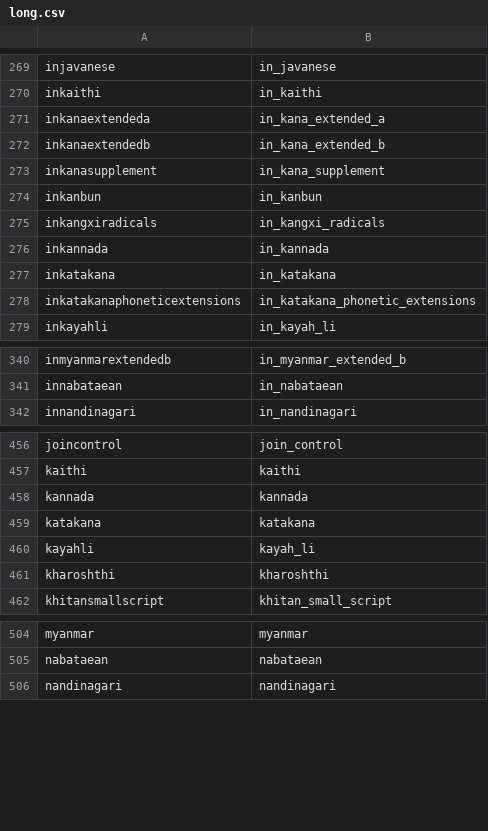
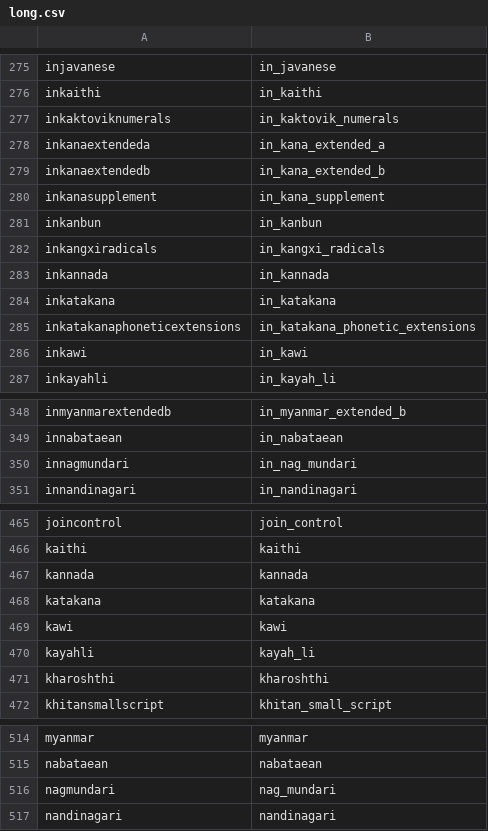
Before and after one commit to ammar/regexp_parser, a CSV file: lib/regexp_parser/scanner/properties/long.csv, drawn as a sheet; only a part is shown, gaps mark what is left out; the diff covers the shown part only; the diff names each change by its address in the sheet, - before the commit and + after, or states it on an @@ line.

```diff
--- a/lib/regexp_parser/scanner/properties/long.csv
+++ b/lib/regexp_parser/scanner/properties/long.csv
+row 277: inkaktoviknumerals | in_kaktovik_numerals
+row 286: inkawi | in_kawi
+row 350: innagmundari | in_nag_mundari
+row 469: kawi | kawi
+row 516: nagmundari | nag_mundari
```
Also changed, not shown: 6 added rows elsewhere in this file, lib/regexp_parser/scanner/properties/short.csv, 3 other files.
